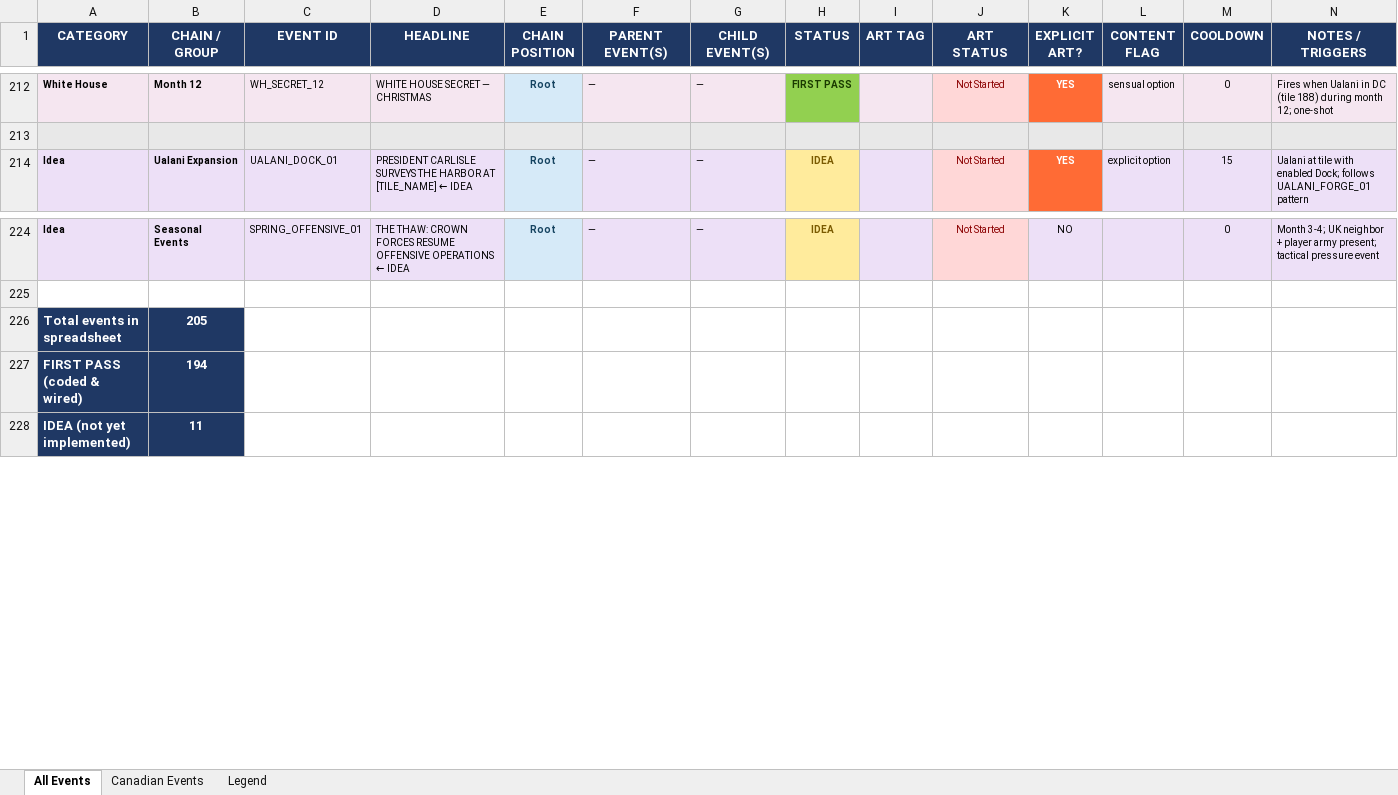
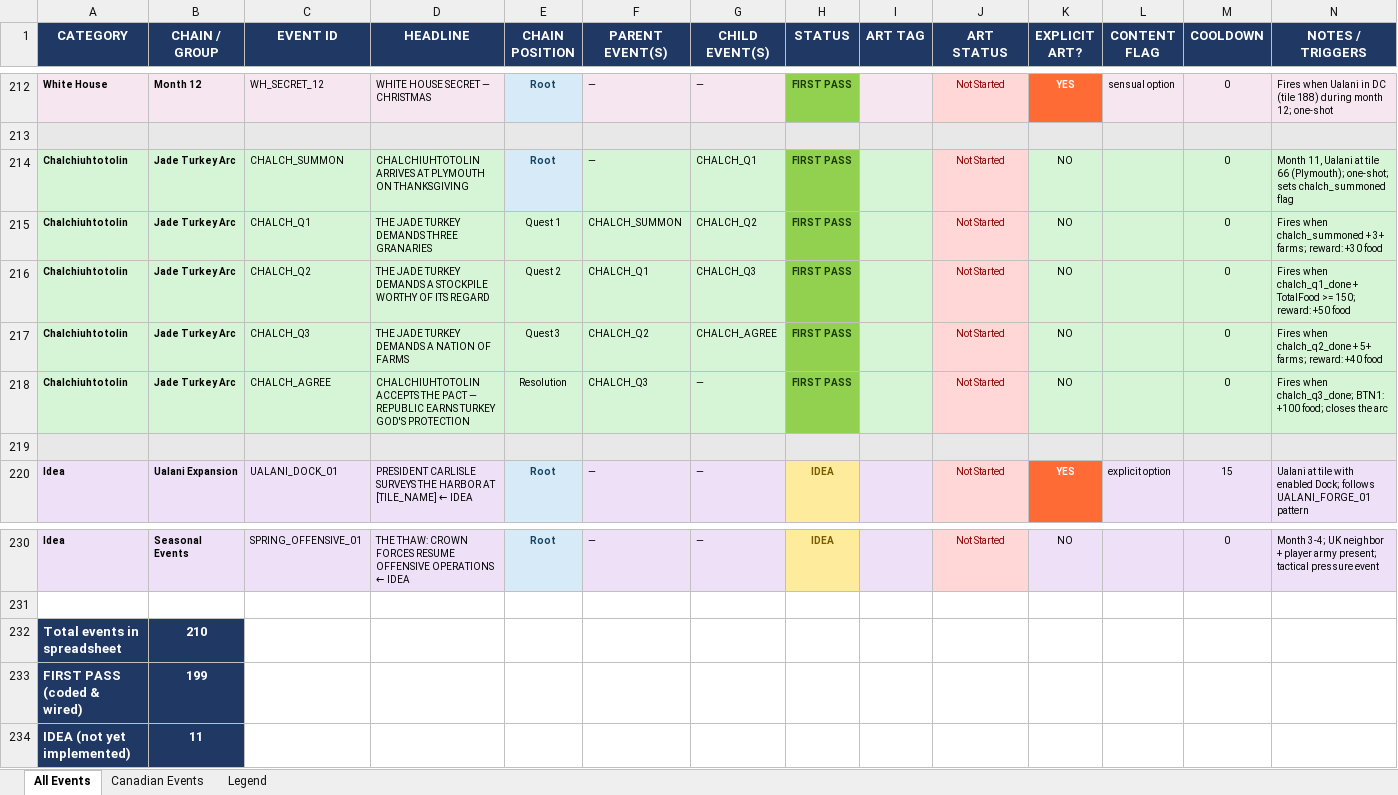
Before and after one commit to etherthegreat/mostupdatedfarsword, an Excel workbook: event_masterdoc.xlsx, sheet All Events, drawn as a sheet; only a part is shown, gaps mark what is left out; values as stored, in another font and other column widths than the file's, no borders; addresses are those after the commit; the diff names each change by its address in the sheet, - before the commit and + after, or states it on an @@ line.

```diff
--- a/event_masterdoc.xlsx (sheet All Events)
+++ b/event_masterdoc.xlsx (sheet All Events)
+row 214: Chalchiuhtotolin | Jade Turkey Arc | CHALCH_SUMMON | CHALCHIUHTOTOLIN ARRIVES AT PLYMOUTH ON THANKSGIVING | Root | — | CHALCH_Q1 | FIRST PASS |  | Not Started | NO |  | 0 | Month 11, Ualani at tile 66 (Plymouth); one-shot; sets chalch_summoned flag
+row 215: Chalchiuhtotolin | Jade Turkey Arc | CHALCH_Q1 | THE JADE TURKEY DEMANDS THREE GRANARIES | Quest 1 | CHALCH_SUMMON | CHALCH_Q2 | FIRST PASS |  | Not Started | NO |  | 0 | Fires when chalch_summoned + 3+ farms; reward: +30 food
+row 216: Chalchiuhtotolin | Jade Turkey Arc | CHALCH_Q2 | THE JADE TURKEY DEMANDS A STOCKPILE WORTHY OF ITS REGARD | Quest 2 | CHALCH_Q1 | CHALCH_Q3 | FIRST PASS |  | Not Started | NO |  | 0 | Fires when chalch_q1_done + TotalFood >= 150; reward: +50 food
+row 217: Chalchiuhtotolin | Jade Turkey Arc | CHALCH_Q3 | THE JADE TURKEY DEMANDS A NATION OF FARMS | Quest 3 | CHALCH_Q2 | CHALCH_AGREE | FIRST PASS |  | Not Started | NO |  | 0 | Fires when chalch_q2_done + 5+ farms; reward: +40 food
+row 218: Chalchiuhtotolin | Jade Turkey Arc | CHALCH_AGREE | CHALCHIUHTOTOLIN ACCEPTS THE PACT — REPUBLIC EARNS TURKEY GOD'S PROTECTION | Resolution | CHALCH_Q3 | — | FIRST PASS |  | Not Started | NO |  | 0 | Fires when chalch_q3_done; BTN1: +100 food; closes the arc
+row 219: (empty)
-B232 (CHAIN / GROUP): 205
+B232 (CHAIN / GROUP): 210
-B233 (CHAIN / GROUP): 194
+B233 (CHAIN / GROUP): 199
```
Also changed, not shown: sheet Legend, 4 other files.
